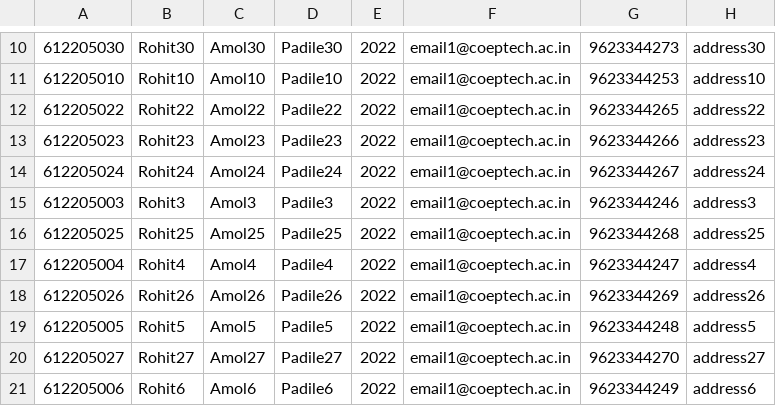
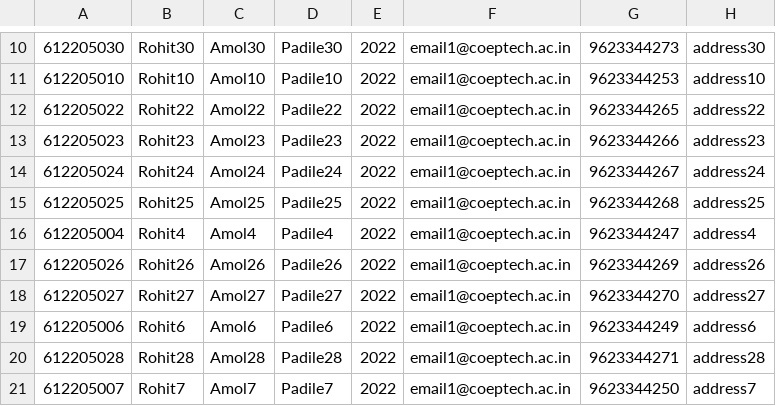
Before and after one commit to rohitpadile/UG-SQLDatabase-javaFX-Desktop-App-Project, a CSV file: UGData/ugstudentdata.csv, drawn as a sheet; only a part is shown, gaps mark what is left out; the shorter side is filled out with more unchanged rows.

```diff
--- a/UGData/ugstudentdata.csv
+++ b/UGData/ugstudentdata.csv
@@ -14,3 +14,2 @@
 612205024,Rohit24,Amol24,Padile24,2022,email1@coeptech.ac.in,9623344267,address24
-612205003,Rohit3,Amol3,Padile3,2022,email1@coeptech.ac.in,9623344246,address3
 612205025,Rohit25,Amol25,Padile25,2022,email1@coeptech.ac.in,9623344268,address25
@@ -18,3 +17,2 @@
 612205026,Rohit26,Amol26,Padile26,2022,email1@coeptech.ac.in,9623344269,address26
-612205005,Rohit5,Amol5,Padile5,2022,email1@coeptech.ac.in,9623344248,address5
 612205027,Rohit27,Amol27,Padile27,2022,email1@coeptech.ac.in,9623344270,address27
```
Also changed, not shown: 2 other files.
